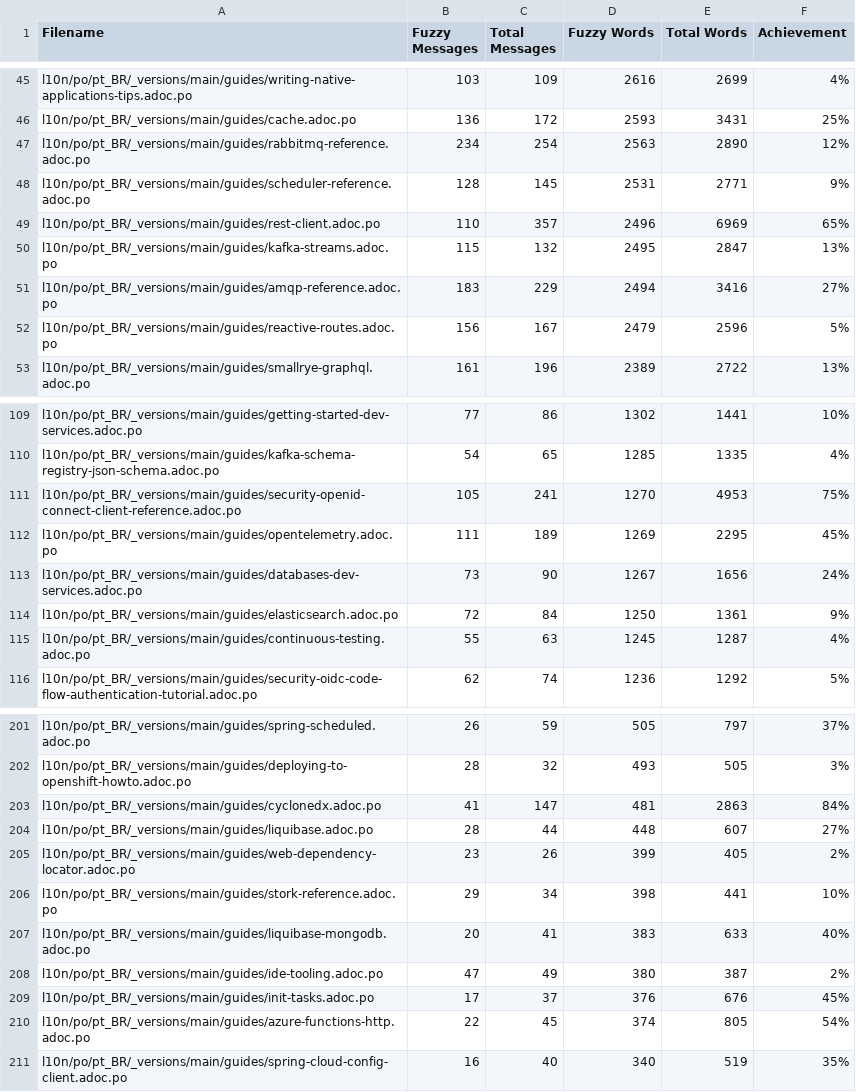
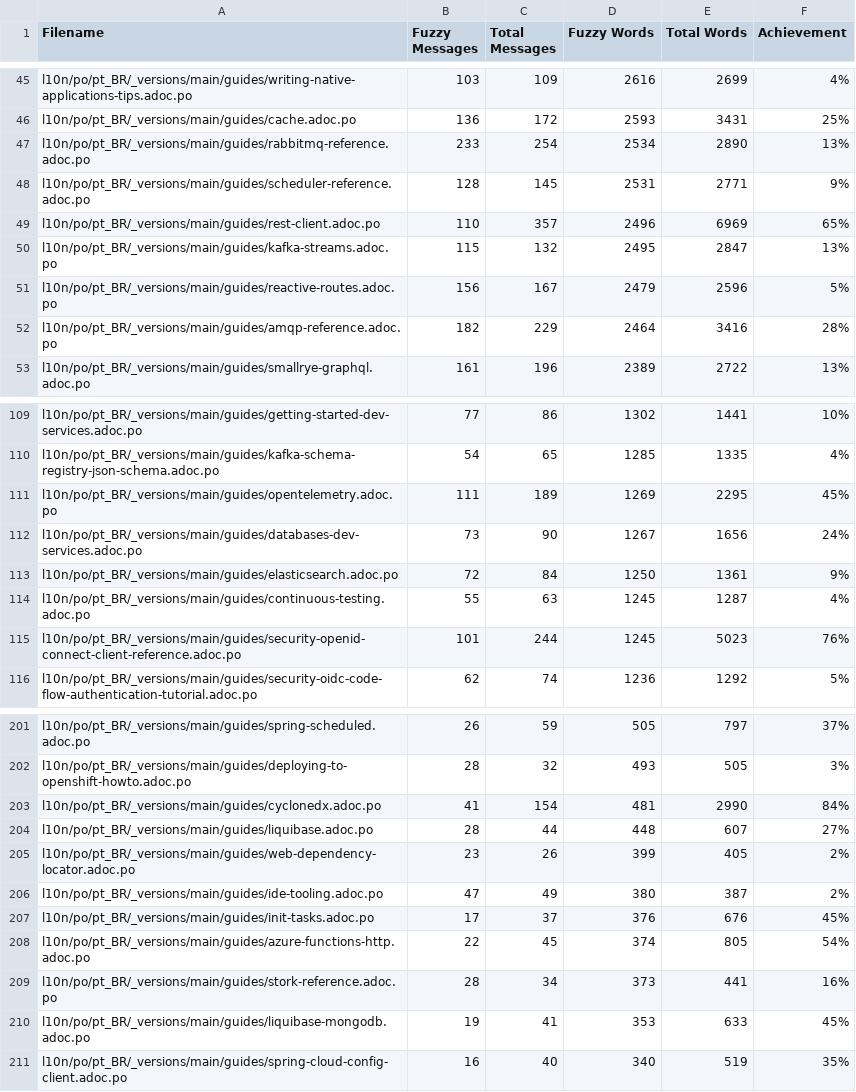
Before and after one commit to omatheusmesmo/pt.quarkus.io, a CSV file: l10n/stats/main-guides-translation.csv, drawn as a sheet; only a part is shown, gaps mark what is left out; the diff covers the shown part only.

```diff
--- a/l10n/stats/main-guides-translation.csv
+++ b/l10n/stats/main-guides-translation.csv
@@ -46,3 +46,3 @@ l10n/po/pt_BR/_versions/main/guides/writing-native-applications-tips.adoc.po, 10
 l10n/po/pt_BR/_versions/main/guides/cache.adoc.po, 136, 172, 2593, 3431, 25%
-l10n/po/pt_BR/_versions/main/guides/rabbitmq-reference.adoc.po, 234, 254, 2563, 2890, 12%
+l10n/po/pt_BR/_versions/main/guides/rabbitmq-reference.adoc.po, 233, 254, 2534, 2890, 13%
 l10n/po/pt_BR/_versions/main/guides/scheduler-reference.adoc.po, 128, 145, 2531, 2771, 9%
@@ -50,4 +50,4 @@ l10n/po/pt_BR/_versions/main/guides/rest-client.adoc.po, 110, 357, 2496, 6969, 6
 l10n/po/pt_BR/_versions/main/guides/kafka-streams.adoc.po, 115, 132, 2495, 2847, 13%
-l10n/po/pt_BR/_versions/main/guides/amqp-reference.adoc.po, 183, 229, 2494, 3416, 27%
 l10n/po/pt_BR/_versions/main/guides/reactive-routes.adoc.po, 156, 167, 2479, 2596, 5%
+l10n/po/pt_BR/_versions/main/guides/amqp-reference.adoc.po, 182, 229, 2464, 3416, 28%
 l10n/po/pt_BR/_versions/main/guides/smallrye-graphql.adoc.po, 161, 196, 2389, 2722, 13%
@@ -110,3 +110,2 @@ l10n/po/pt_BR/_versions/main/guides/getting-started-dev-services.adoc.po, 77, 86
 l10n/po/pt_BR/_versions/main/guides/kafka-schema-registry-json-schema.adoc.po, 54, 65, 1285, 1335, 4%
-l10n/po/pt_BR/_versions/main/guides/security-openid-connect-client-reference.adoc.po, 105, 241, 1270, 4953, 75%
 l10n/po/pt_BR/_versions/main/guides/opentelemetry.adoc.po, 111, 189, 1269, 2295, 45%
@@ -115,2 +114,3 @@ l10n/po/pt_BR/_versions/main/guides/elasticsearch.adoc.po, 72, 84, 1250, 1361, 9
 l10n/po/pt_BR/_versions/main/guides/continuous-testing.adoc.po, 55, 63, 1245, 1287, 4%
+l10n/po/pt_BR/_versions/main/guides/security-openid-connect-client-reference.adoc.po, 101, 244, 1245, 5023, 76%
 l10n/po/pt_BR/_versions/main/guides/security-oidc-code-flow-authentication-tutorial.adoc.po, 62, 74, 1236, 1292, 5%
@@ -202,7 +202,5 @@ l10n/po/pt_BR/_versions/main/guides/spring-scheduled.adoc.po, 26, 59, 505, 797,
 l10n/po/pt_BR/_versions/main/guides/deploying-to-openshift-howto.adoc.po, 28, 32, 493, 505, 3%
-l10n/po/pt_BR/_versions/main/guides/cyclonedx.adoc.po, 41, 147, 481, 2863, 84%
+l10n/po/pt_BR/_versions/main/guides/cyclonedx.adoc.po, 41, 154, 481, 2990, 84%
 l10n/po/pt_BR/_versions/main/guides/liquibase.adoc.po, 28, 44, 448, 607, 27%
 l10n/po/pt_BR/_versions/main/guides/web-dependency-locator.adoc.po, 23, 26, 399, 405, 2%
-l10n/po/pt_BR/_versions/main/guides/stork-reference.adoc.po, 29, 34, 398, 441, 10%
-l10n/po/pt_BR/_versions/main/guides/liquibase-mongodb.adoc.po, 20, 41, 383, 633, 40%
 l10n/po/pt_BR/_versions/main/guides/ide-tooling.adoc.po, 47, 49, 380, 387, 2%
@@ -210,2 +208,4 @@ l10n/po/pt_BR/_versions/main/guides/init-tasks.adoc.po, 17, 37, 376, 676, 45%
 l10n/po/pt_BR/_versions/main/guides/azure-functions-http.adoc.po, 22, 45, 374, 805, 54%
+l10n/po/pt_BR/_versions/main/guides/stork-reference.adoc.po, 28, 34, 373, 441, 16%
+l10n/po/pt_BR/_versions/main/guides/liquibase-mongodb.adoc.po, 19, 41, 353, 633, 45%
 l10n/po/pt_BR/_versions/main/guides/spring-cloud-config-client.adoc.po, 16, 40, 340, 519, 35%
```
Also changed, not shown: 10 edited cells elsewhere in this file, l10n/stats/misc-translation.csv, l10n/stats/posts-translation.csv.
